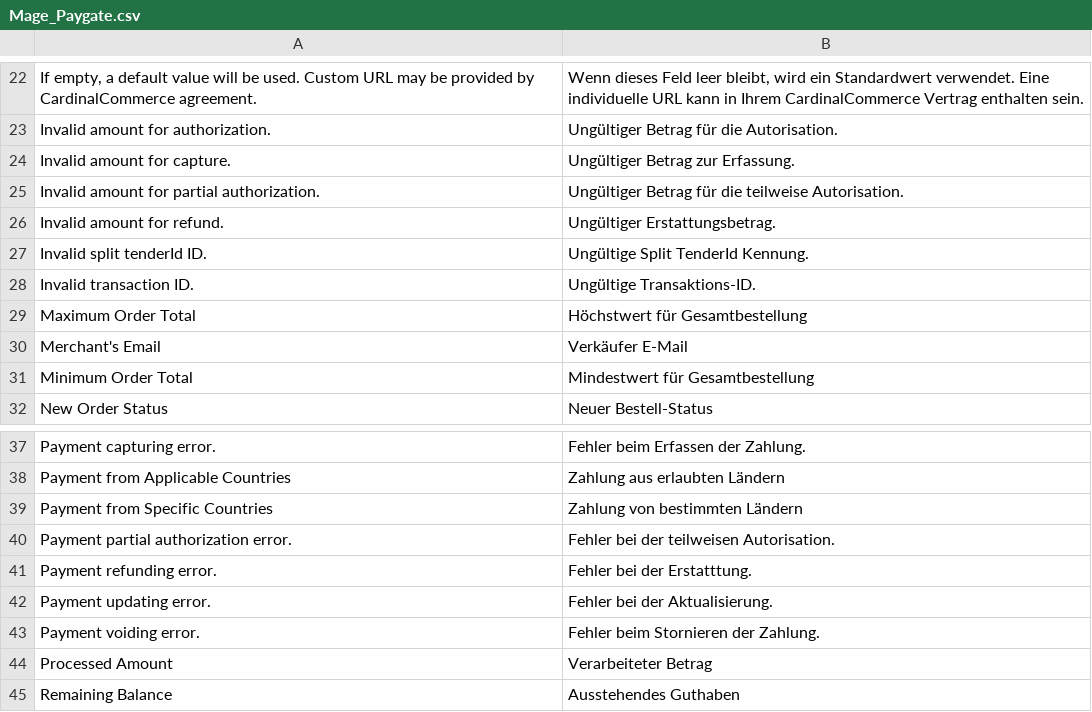
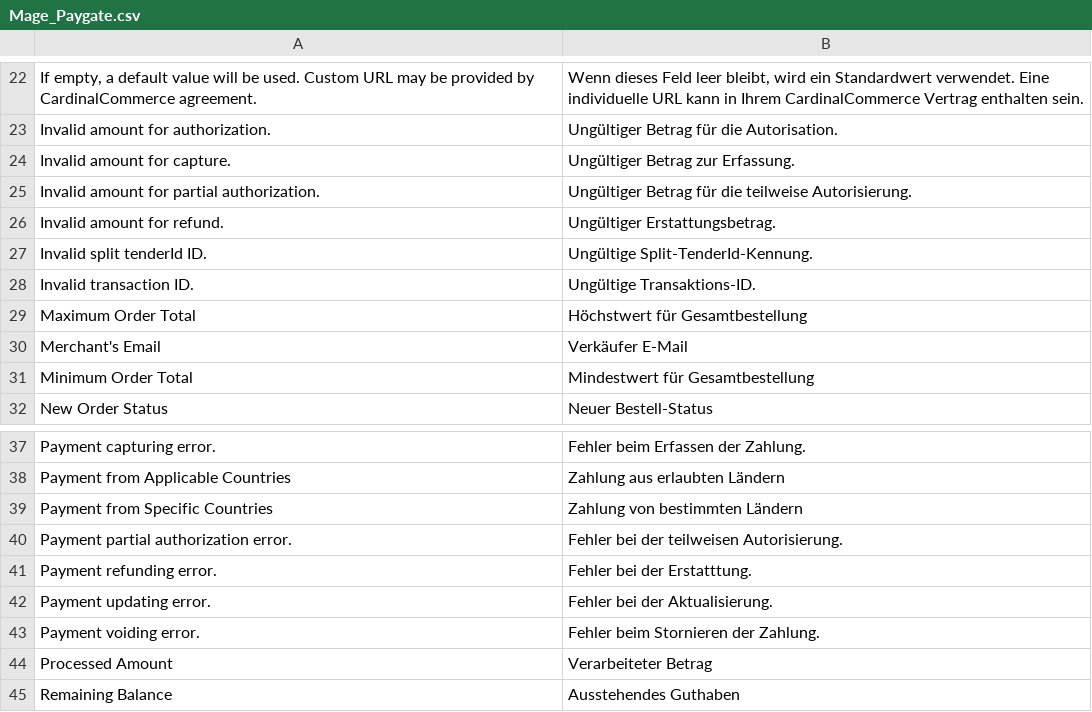
Before and after one commit to riconeitzel/German_LocalePack_de_DE, a CSV file: app/locale/de_DE/Mage_Paygate.csv, drawn as a sheet; only a part is shown, gaps mark what is left out.

```diff
--- a/app/locale/de_DE/Mage_Paygate.csv
+++ b/app/locale/de_DE/Mage_Paygate.csv
@@ -24,5 +24,5 @@
 "Invalid amount for capture.","Ungültiger Betrag zur Erfassung."
-"Invalid amount for partial authorization.","Ungültiger Betrag für die teilweise Autorisation."
+"Invalid amount for partial authorization.","Ungültiger Betrag für die teilweise Autorisierung."
 "Invalid amount for refund.","Ungültiger Erstattungsbetrag."
-"Invalid split tenderId ID.","Ungültige Split TenderId Kennung."
+"Invalid split tenderId ID.","Ungültige Split-TenderId-Kennung."
 "Invalid transaction ID.","Ungültige Transaktions-ID."
@@ -39,3 +39,3 @@
 "Payment from Specific Countries","Zahlung von bestimmten Ländern"
-"Payment partial authorization error.","Fehler bei der teilweisen Autorisation."
+"Payment partial authorization error.","Fehler bei der teilweisen Autorisierung."
 "Payment refunding error.","Fehler bei der Erstatttung."
```
Also changed, not shown: app/locale/de_DE/Mage_Adminhtml.csv, app/locale/de_DE/Mage_Catalog.csv, 1 other file.
